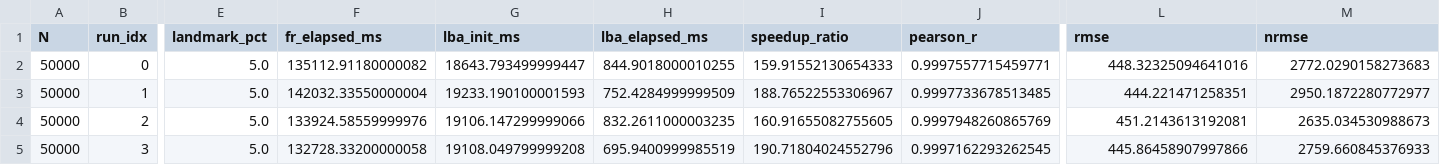
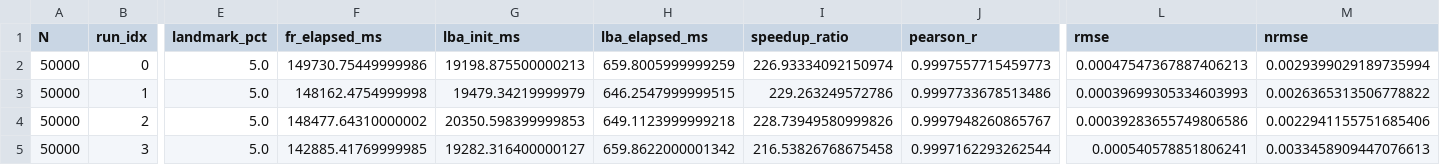
Before and after one commit to Maulana-Dra/uas_graf, a CSV file: sna_framework/data/h2_raw.csv, drawn as a sheet; only a part is shown, gaps mark what is left out; the diff covers the shown part only; the diff names each change by its address in the sheet, - before the commit and + after, or states it on an @@ line.

```diff
--- a/sna_framework/data/h2_raw.csv
+++ b/sna_framework/data/h2_raw.csv
-F2 (fr_elapsed_ms): 135112.91180000082
+F2 (fr_elapsed_ms): 149730.75449999986
-G2 (lba_init_ms): 18643.793499999447
+G2 (lba_init_ms): 19198.875500000213
-H2 (lba_elapsed_ms): 844.9018000010255
+H2 (lba_elapsed_ms): 659.8005999999259
-I2 (speedup_ratio): 159.91552130654333
+I2 (speedup_ratio): 226.93334092150974
-J2 (pearson_r): 0.9997557715459771
+J2 (pearson_r): 0.9997557715459773
-L2 (rmse): 448.32325094641016
+L2 (rmse): 0.00047547367887406213
-M2 (nrmse): 2772.0290158273683
+M2 (nrmse): 0.0029399029189735994
-F3 (fr_elapsed_ms): 142032.33550000004
+F3 (fr_elapsed_ms): 148162.4754999998
-G3 (lba_init_ms): 19233.190100001593
+G3 (lba_init_ms): 19479.34219999979
-H3 (lba_elapsed_ms): 752.4284999999509
+H3 (lba_elapsed_ms): 646.2547999999515
-I3 (speedup_ratio): 188.76522553306967
+I3 (speedup_ratio): 229.263249572786
-J3 (pearson_r): 0.9997733678513485
+J3 (pearson_r): 0.9997733678513486
-L3 (rmse): 444.221471258351
+L3 (rmse): 0.00039699305334603993
-M3 (nrmse): 2950.1872280772977
+M3 (nrmse): 0.0026365313506778822
-F4 (fr_elapsed_ms): 133924.58559999976
+F4 (fr_elapsed_ms): 148477.64310000002
-G4 (lba_init_ms): 19106.147299999066
+G4 (lba_init_ms): 20350.598399999853
-H4 (lba_elapsed_ms): 832.2611000003235
+H4 (lba_elapsed_ms): 649.1123999999218
-I4 (speedup_ratio): 160.91655082755605
+I4 (speedup_ratio): 228.73949580999826
-J4 (pearson_r): 0.9997948260865769
+J4 (pearson_r): 0.9997948260865767
-L4 (rmse): 451.2143613192081
+L4 (rmse): 0.00039283655749806586
-M4 (nrmse): 2635.034530988673
+M4 (nrmse): 0.0022941155751685406
-F5 (fr_elapsed_ms): 132728.33200000058
+F5 (fr_elapsed_ms): 142885.41769999985
-G5 (lba_init_ms): 19108.049799999208
+G5 (lba_init_ms): 19282.316400000127
-H5 (lba_elapsed_ms): 695.9400999985519
+H5 (lba_elapsed_ms): 659.8622000001342
-I5 (speedup_ratio): 190.71804024552796
+I5 (speedup_ratio): 216.53826768675458
-J5 (pearson_r): 0.9997162293262545
+J5 (pearson_r): 0.9997162293262544
-L5 (rmse): 445.86458907997866
+L5 (rmse): 0.000540578851806241
-M5 (nrmse): 2759.660845376933
+M5 (nrmse): 0.0033458909447076613
```
Also changed, not shown: 75 edited cells elsewhere in this file, sna_framework/data/h1_stats_formal.csv, sna_framework/data/h2_stats_formal.csv, 9 other files.
